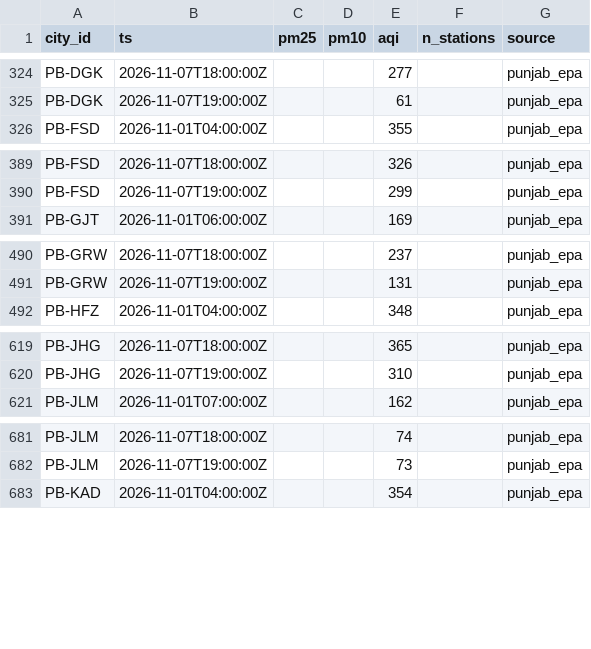
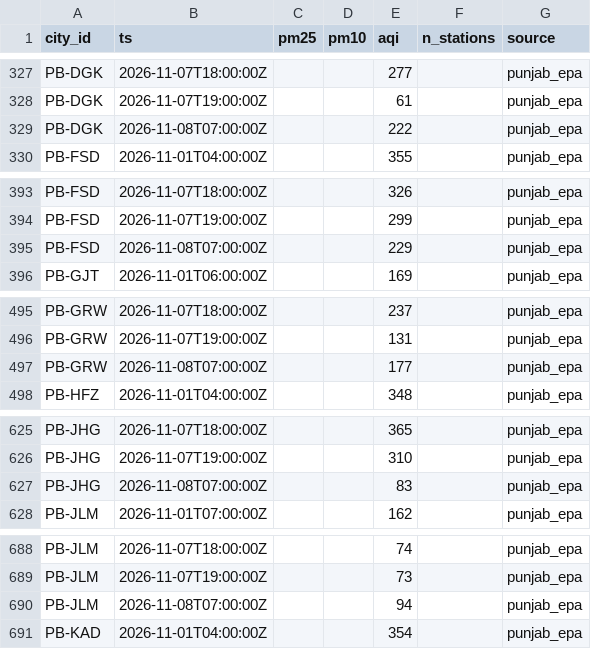
Before and after one commit to Xftab/airlume, a CSV file: data/archive/city_hourly/punjab_epa/2026-11.csv, drawn as a sheet; only a part is shown, gaps mark what is left out; the diff covers the shown part only; the diff names each change by its address in the sheet, - before the commit and + after, or states it on an @@ line.

```diff
--- a/data/archive/city_hourly/punjab_epa/2026-11.csv
+++ b/data/archive/city_hourly/punjab_epa/2026-11.csv
+row 329: PB-DGK | 2026-11-08T07:00:00Z |  |  | 222 |  | punjab_epa
+row 395: PB-FSD | 2026-11-08T07:00:00Z |  |  | 229 |  | punjab_epa
+row 497: PB-GRW | 2026-11-08T07:00:00Z |  |  | 177 |  | punjab_epa
+row 627: PB-JHG | 2026-11-08T07:00:00Z |  |  | 83 |  | punjab_epa
+row 690: PB-JLM | 2026-11-08T07:00:00Z |  |  | 94 |  | punjab_epa
```
Also changed, not shown: 32 added rows and 2 edited cells elsewhere in this file, data/archive/forecasts/punjab_epa_forecast/2026-11.csv, data/archive/readings/punjab_epa/2026-11.csv.
